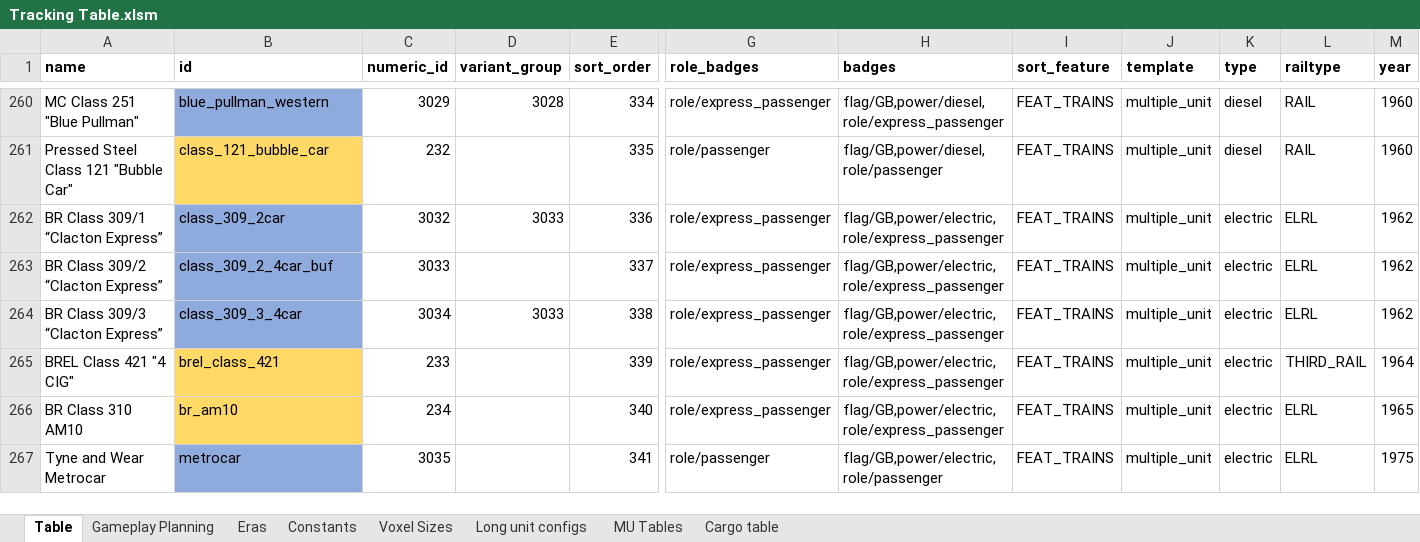
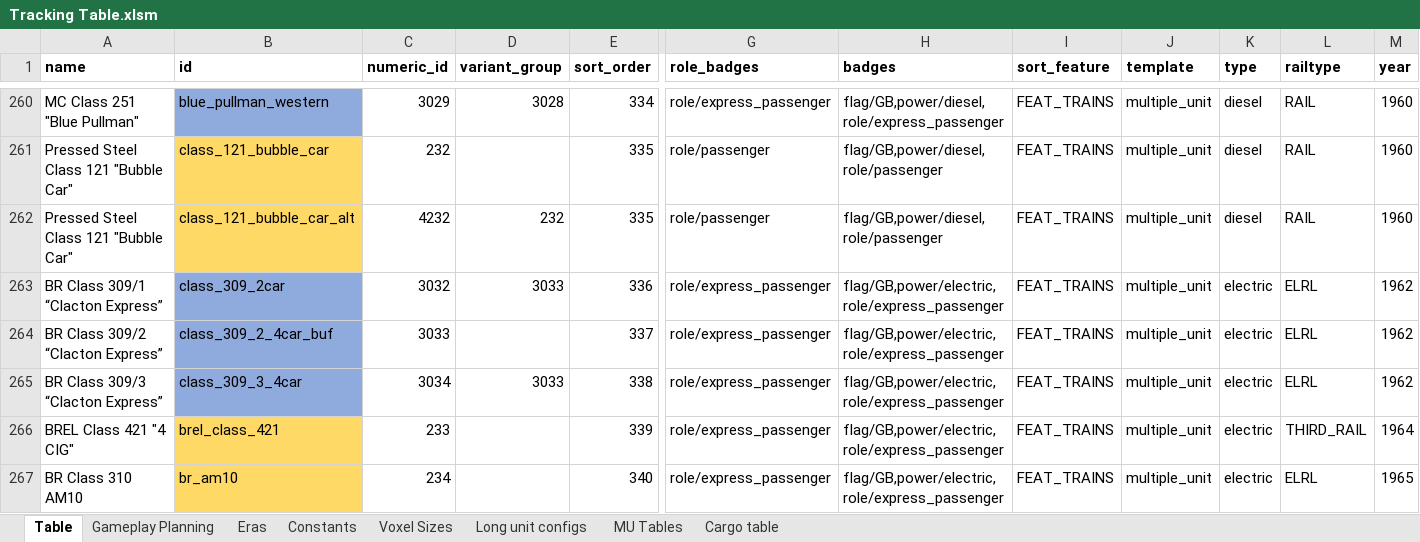
Before and after one commit to WolfieFox/wolfiewolfs_trains, an Excel workbook: Tracking Table.xlsm, sheet Table, drawn as a sheet; only a part is shown, gaps mark what is left out; the shorter side is filled out with more unchanged rows; values as stored, in another font and other column widths than the file's, no borders; charts and pictures and conditional formats not drawn; rows hold the shown columns only; the diff covers the shown part only; the diff names each change by its address in the sheet, - before the commit and + after, or states it on an @@ line.

```diff
--- a/Tracking Table.xlsm (sheet Table)
+++ b/Tracking Table.xlsm (sheet Table)
+row 262: Pressed Steel Class 121 "Bubble Car" | class_121_bubble_car_alt | 4232 | 232 | 335 | role/passenger | flag/GB,power/diesel,role/passenger | FEAT_TRAINS | multiple_unit | diesel | RAIL | 1960
```
Also changed, not shown: 12 edited cells elsewhere in this sheet, sheet Long unit configs, sheet Cargo table, sheet Gameplay Planning, formulas that keep their value, 8 other files.
